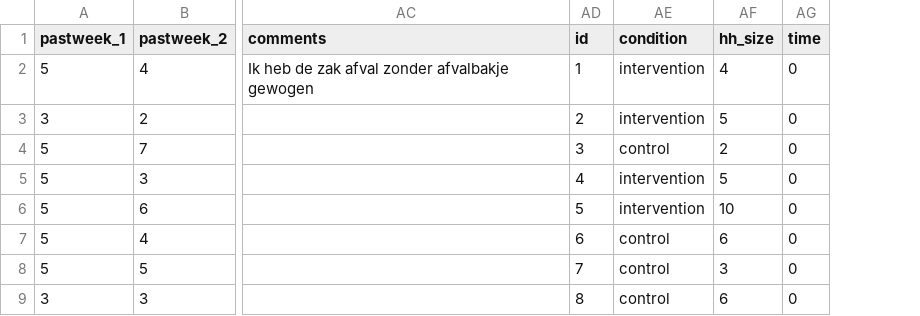
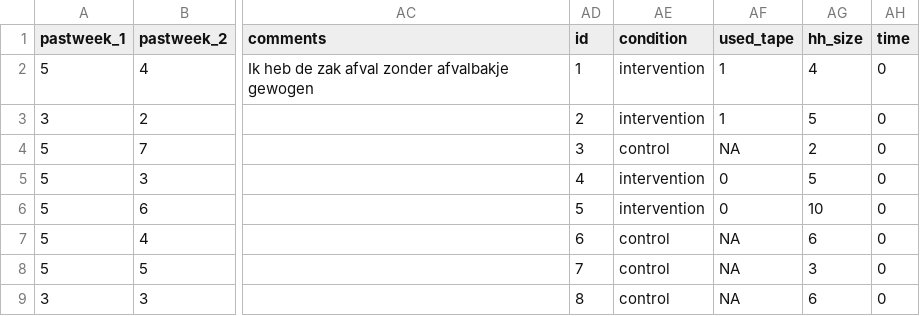
Before and after one commit to CasHsmn/R_tape, a CSV file: data/t0_anon.csv, drawn as a sheet; only a part is shown, gaps mark what is left out; the diff names each change by its address in the sheet, - before the commit and + after, or states it on an @@ line.

```diff
--- a/data/t0_anon.csv
+++ b/data/t0_anon.csv
+column AF (used_tape), rows 2-9: 1 | 1 | NA | 0 | 0 | NA | NA | NA
```
Also changed, not shown: data/t1_anon.csv, data/t2_anon.csv, 3 other files.
